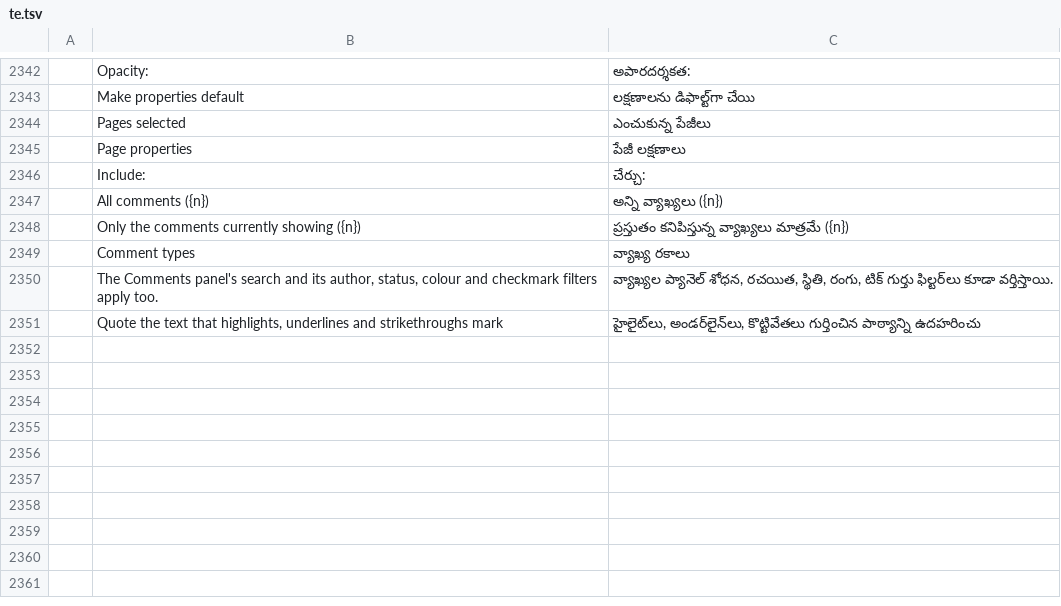
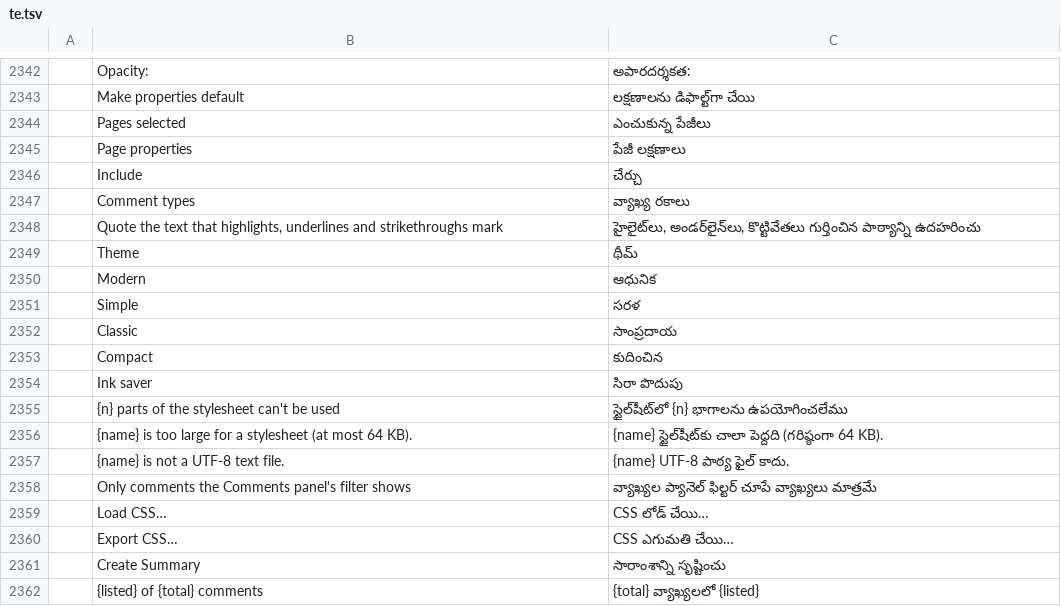
Before and after one commit to alehel/pdfcraft, a TSV file: crates/ui-egui/src/i18n/te.tsv, drawn as a sheet; only a part is shown, gaps mark what is left out; removed rows and columns are numbered as before the commit, all else as after; the diff names each change by its address in the sheet, - before the commit and + after, or states it on an @@ line.

```diff
--- a/crates/ui-egui/src/i18n/te.tsv
+++ b/crates/ui-egui/src/i18n/te.tsv
-B2346: Include:
+B2346: Include
-C2346: చేర్చు:
+C2346: చేర్చు
-row 2347:  | All comments ({n}) | అన్ని వ్యాఖ్యలు ({n})
-row 2348:  | Only the comments currently showing ({n}) | ప్రస్తుతం కనిపిస్తున్న వ్యాఖ్యలు మాత్రమే ({n})
-row 2350:  | The Comments panel's search and its author, status, colour and checkmark filters apply too. | వ్యాఖ్యల ప్యానెల్ శోధన, రచయిత, స్థితి, రంగు, టిక్ గుర్తు ఫిల్టర్‌లు కూడా వర్తిస్తాయి.
+row 2349:  | Theme | థీమ్
+row 2350:  | Modern | ఆధునిక
+row 2351:  | Simple | సరళ
+row 2352:  | Classic | సాంప్రదాయ
+row 2353:  | Compact | కుదించిన
+row 2354:  | Ink saver | సిరా పొదుపు
+row 2355:  | {n} parts of the stylesheet can't be used | స్టైల్‌షీట్‌లో {n} భాగాలను ఉపయోగించలేము
+row 2356:  | {name} is too large for a stylesheet (at most 64 KB). | {name} స్టైల్‌షీట్‌కు చాలా పెద్దది (గరిష్ఠంగా 64 KB).
+row 2357:  | {name} is not a UTF-8 text file. | {name} UTF-8 పాఠ్య ఫైల్ కాదు.
+row 2358:  | Only comments the Comments panel's filter shows | వ్యాఖ్యల ప్యానెల్ ఫిల్టర్ చూపే వ్యాఖ్యలు మాత్రమే
+row 2359:  | Load CSS… | CSS లోడ్ చేయి…
+row 2360:  | Export CSS… | CSS ఎగుమతి చేయి…
+row 2361:  | Create Summary | సారాంశాన్ని సృష్టించు
+row 2362:  | {listed} of {total} comments | {total} వ్యాఖ్యలలో {listed}
```
Also changed, not shown: crates/ui-egui/src/i18n/bg.tsv, crates/ui-egui/src/i18n/el.tsv, 43 other files.
